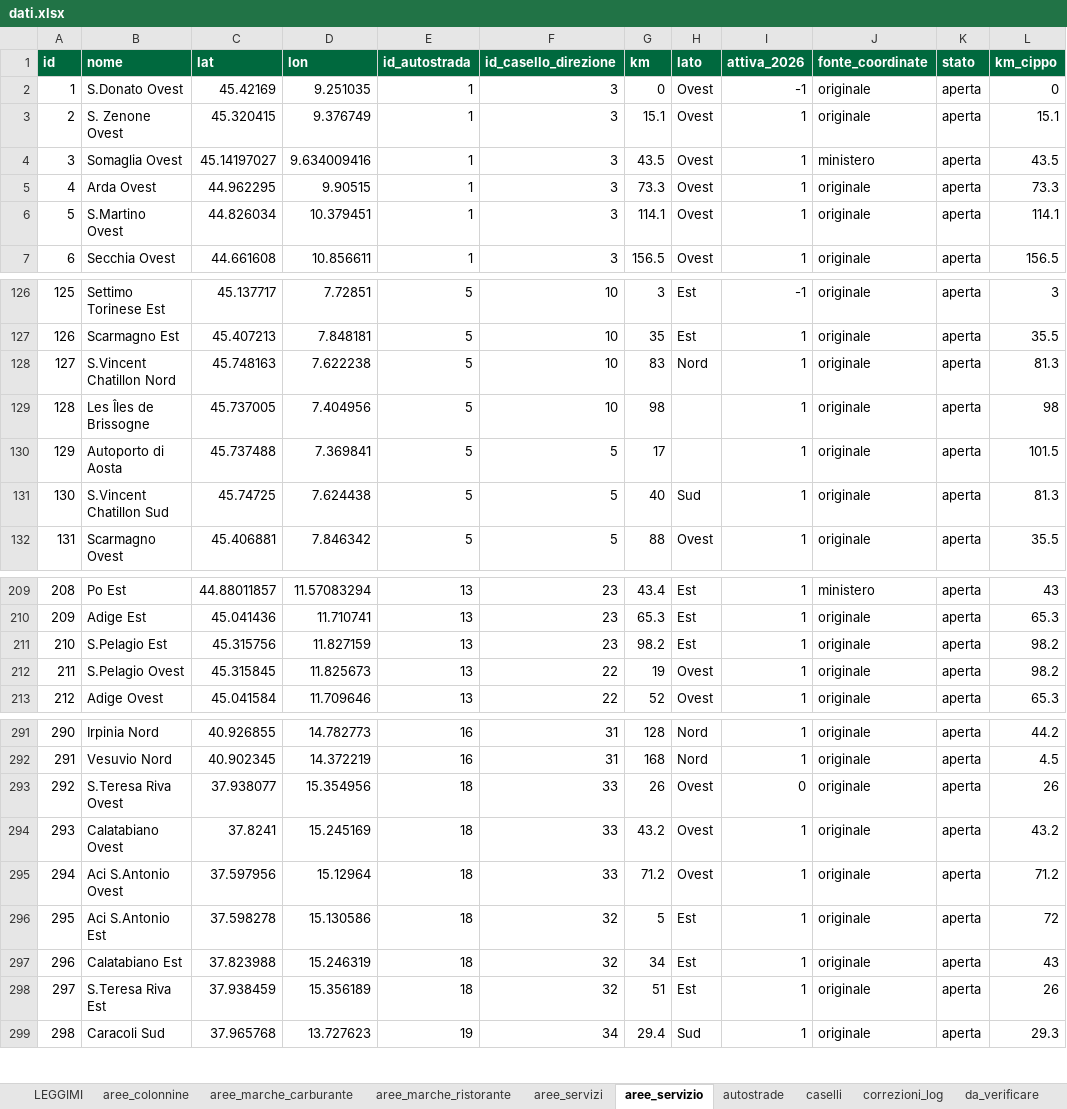
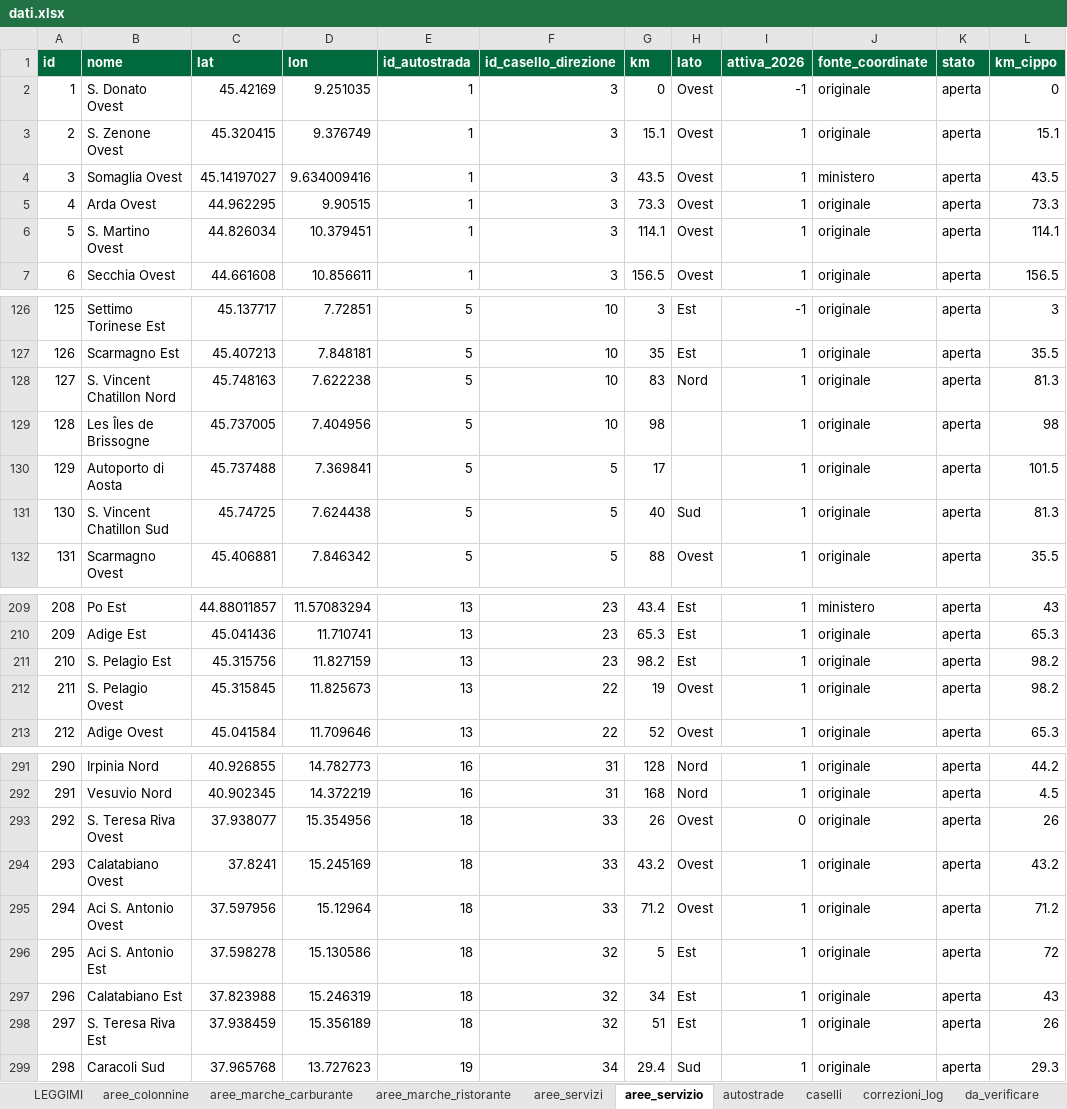
Before and after one commit to csantacroce/iviaggi-dati, an Excel workbook: source/dati.xlsx, sheet aree_servizio, drawn as a sheet; only a part is shown, gaps mark what is left out; values as stored, in another font and other column widths than the file's, no borders; the diff covers the shown part only; the diff names each change by its address in the sheet, - before the commit and + after, or states it on an @@ line.

```diff
--- a/source/dati.xlsx (sheet aree_servizio)
+++ b/source/dati.xlsx (sheet aree_servizio)
-B2 (nome): S.Donato Ovest
+B2 (nome): S. Donato Ovest
-B6 (nome): S.Martino Ovest
+B6 (nome): S. Martino Ovest
-B128 (nome): S.Vincent Chatillon Nord
+B128 (nome): S. Vincent Chatillon Nord
-B131 (nome): S.Vincent Chatillon Sud
+B131 (nome): S. Vincent Chatillon Sud
-B211 (nome): S.Pelagio Est
+B211 (nome): S. Pelagio Est
-B212 (nome): S.Pelagio Ovest
+B212 (nome): S. Pelagio Ovest
-B293 (nome): S.Teresa Riva Ovest
+B293 (nome): S. Teresa Riva Ovest
-B295 (nome): Aci S.Antonio Ovest
+B295 (nome): Aci S. Antonio Ovest
-B296 (nome): Aci S.Antonio Est
+B296 (nome): Aci S. Antonio Est
-B298 (nome): S.Teresa Riva Est
+B298 (nome): S. Teresa Riva Est
```
Also changed, not shown: 15 edited cells elsewhere in this sheet, sheet correzioni_log, sheet caselli, sheet autostrade.
